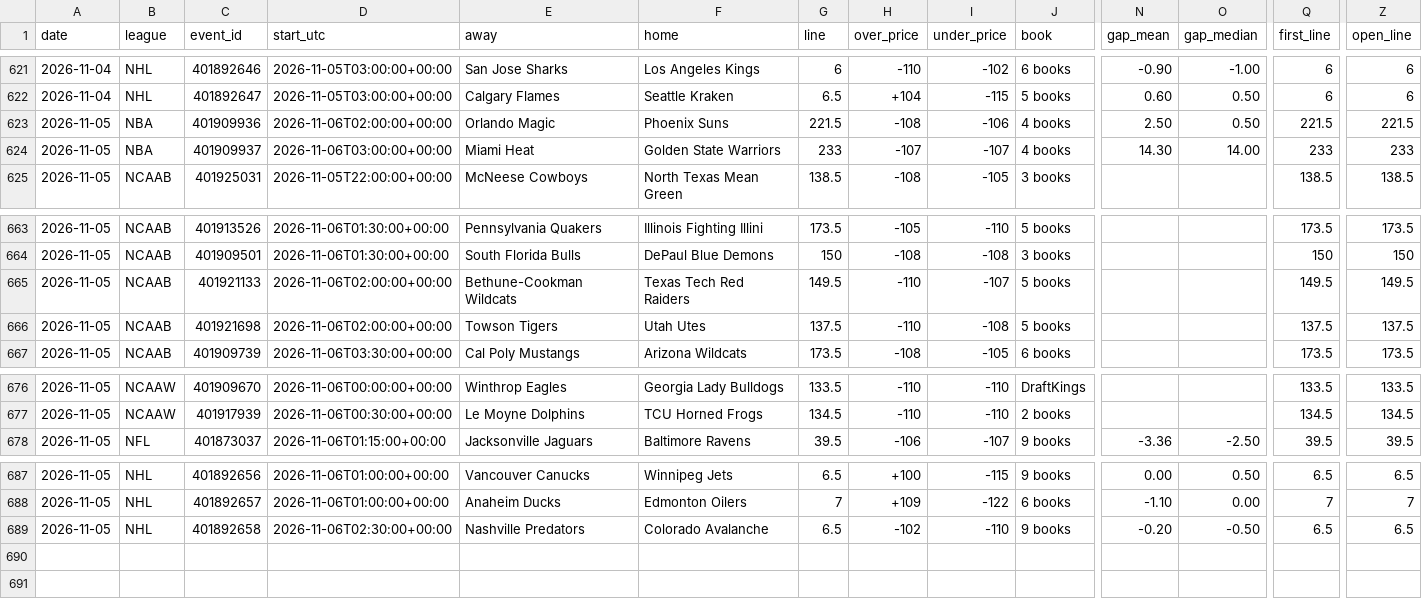
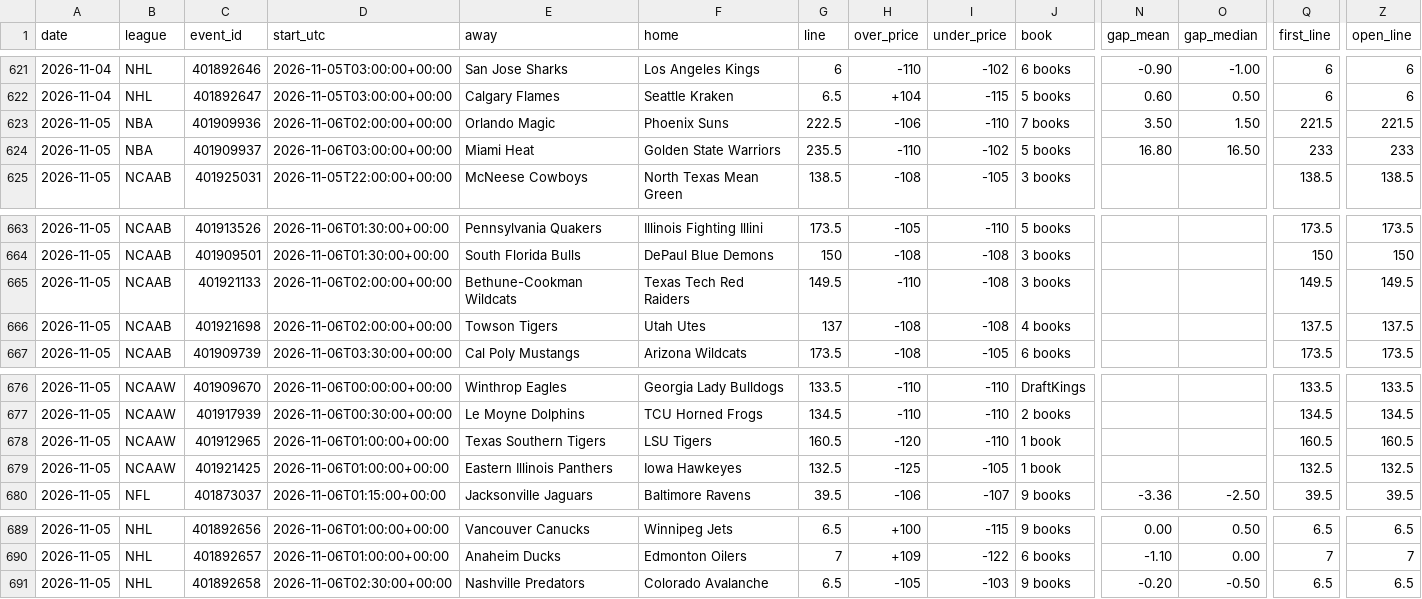
Before and after one commit to Silentprodigy-rnt/yugi-sb-bot-v2, a CSV file: docs/history.csv, drawn as a sheet; only a part is shown, gaps mark what is left out; addresses are those after the commit; rows hold the shown columns only; the diff names each change by its address in the sheet, - before the commit and + after, or states it on an @@ line.

```diff
--- a/docs/history.csv
+++ b/docs/history.csv
-G623 (line): 221.5
+G623 (line): 222.5
-H623 (over_price): -108
+H623 (over_price): -106
-I623 (under_price): -106
+I623 (under_price): -110
-J623 (book): 4 books
+J623 (book): 7 books
-N623 (gap_mean): 2.50
+N623 (gap_mean): 3.50
-O623 (gap_median): 0.50
+O623 (gap_median): 1.50
-G624 (line): 233
+G624 (line): 235.5
-H624 (over_price): -107
+H624 (over_price): -110
-I624 (under_price): -107
+I624 (under_price): -102
-J624 (book): 4 books
+J624 (book): 5 books
-N624 (gap_mean): 14.30
+N624 (gap_mean): 16.80
-O624 (gap_median): 14.00
+O624 (gap_median): 16.50
-I665 (under_price): -107
+I665 (under_price): -108
-J665 (book): 5 books
+J665 (book): 3 books
-G666 (line): 137.5
+G666 (line): 137
-H666 (over_price): -110
+H666 (over_price): -108
-J666 (book): 5 books
+J666 (book): 4 books
+row 678: 2026-11-05 | NCAAW | 401912965 | 2026-11-06T01:00:00+00:00 | Texas Southern Tigers | LSU Tigers | 160.5 | -120 | -110 | 1 book |  |  | 160.5 | 160.5
+row 679: 2026-11-05 | NCAAW | 401921425 | 2026-11-06T01:00:00+00:00 | Eastern Illinois Panthers | Iowa Hawkeyes | 132.5 | -125 | -105 | 1 book |  |  | 132.5 | 132.5
-H691 (over_price): -102
+H691 (over_price): -105
-I691 (under_price): -110
+I691 (under_price): -103
```
Also changed, not shown: 2 other files.
